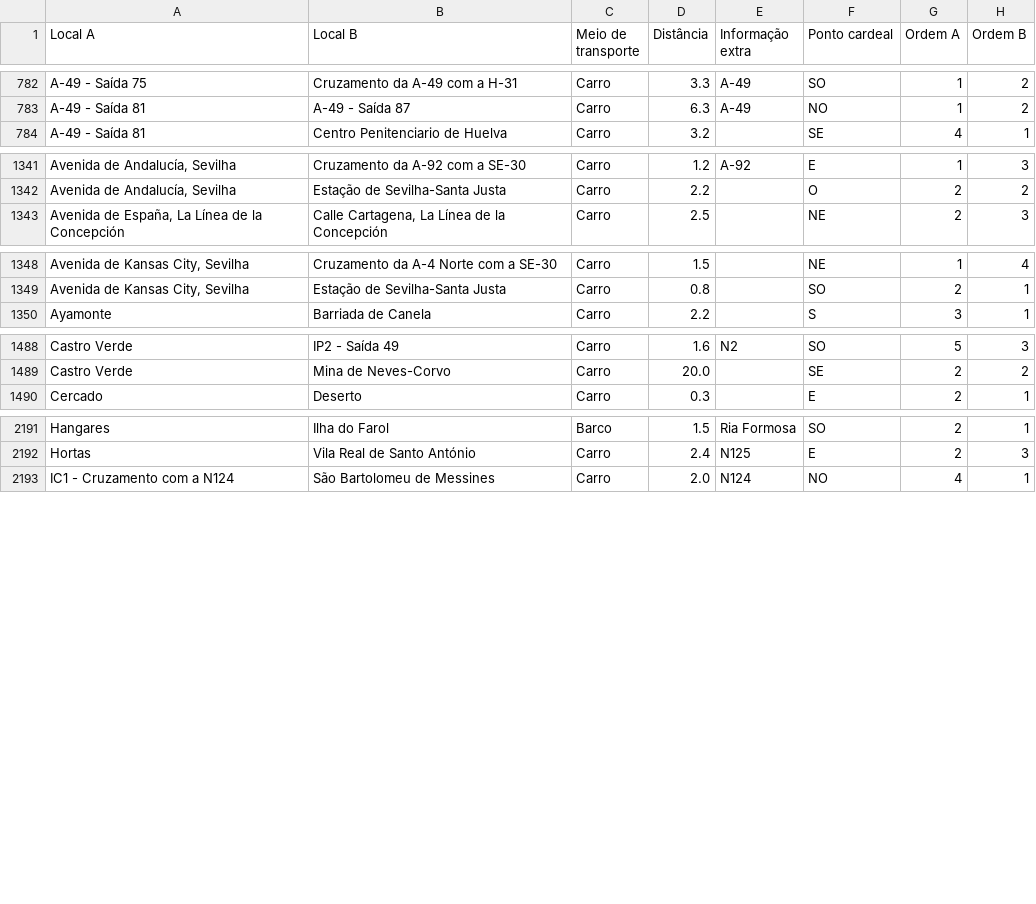
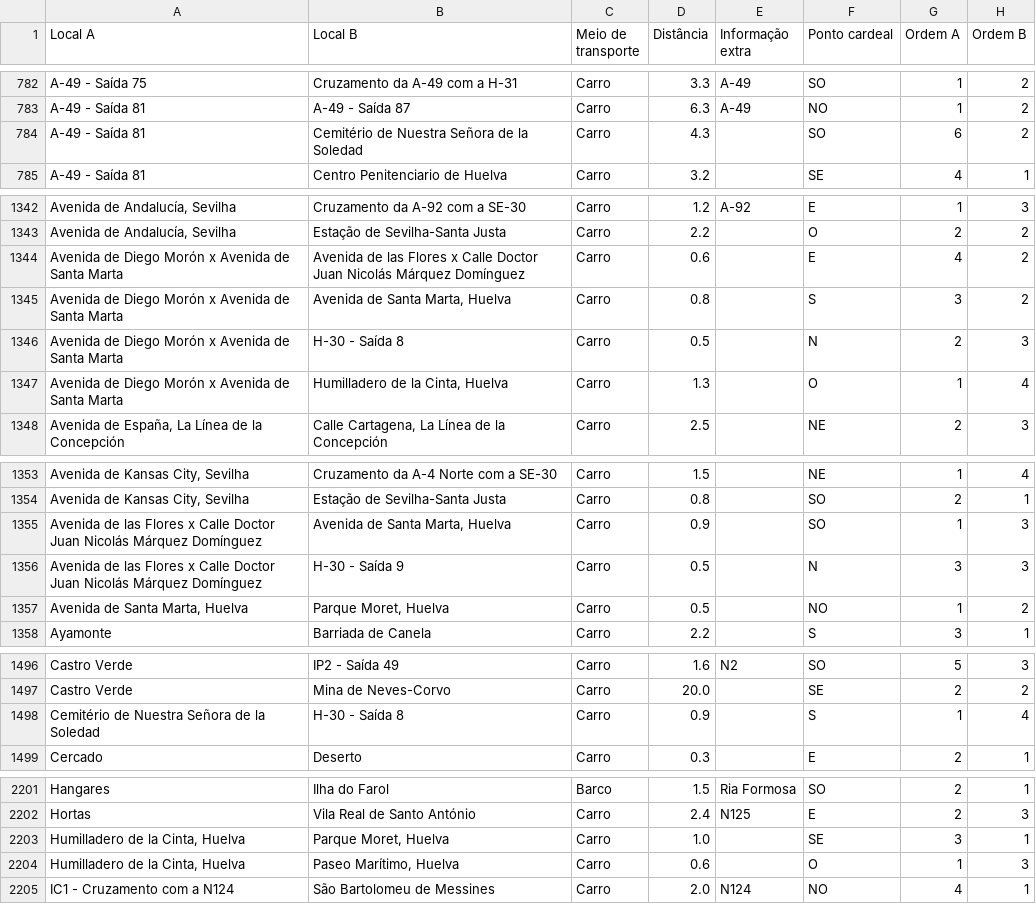
Before and after one commit to migueldgoncalves/Viajar, a CSV file: src/viajar/base_dados/ligacao.csv, drawn as a sheet; only a part is shown, gaps mark what is left out; the diff covers the shown part only; the diff names each change by its address in the sheet, - before the commit and + after, or states it on an @@ line.

Commit message:
Novos locais na cidade de Huelva

```diff
--- a/src/viajar/base_dados/ligacao.csv
+++ b/src/viajar/base_dados/ligacao.csv
+row 784: A-49 - Saída 81 | Cemitério de Nuestra Señora de la Soledad | Carro | 4.3 |  | SO | 6 | 2
+row 1344: Avenida de Diego Morón x Avenida de Santa Marta | Avenida de las Flores x Calle Doctor Juan Nicolás Márquez Domínguez | Carro | 0.6 |  | E | 4 | 2
+row 1345: Avenida de Diego Morón x Avenida de Santa Marta | Avenida de Santa Marta, Huelva | Carro | 0.8 |  | S | 3 | 2
+row 1346: Avenida de Diego Morón x Avenida de Santa Marta | H-30 - Saída 8 | Carro | 0.5 |  | N | 2 | 3
+row 1347: Avenida de Diego Morón x Avenida de Santa Marta | Humilladero de la Cinta, Huelva | Carro | 1.3 |  | O | 1 | 4
+row 1355: Avenida de las Flores x Calle Doctor Juan Nicolás Márquez Domínguez | Avenida de Santa Marta, Huelva | Carro | 0.9 |  | SO | 1 | 3
+row 1356: Avenida de las Flores x Calle Doctor Juan Nicolás Márquez Domínguez | H-30 - Saída 9 | Carro | 0.5 |  | N | 3 | 3
+row 1357: Avenida de Santa Marta, Huelva | Parque Moret, Huelva | Carro | 0.5 |  | NO | 1 | 2
+row 1498: Cemitério de Nuestra Señora de la Soledad | H-30 - Saída 8 | Carro | 0.9 |  | S | 1 | 4
+row 2203: Humilladero de la Cinta, Huelva | Parque Moret, Huelva | Carro | 1.0 |  | SE | 3 | 1
+row 2204: Humilladero de la Cinta, Huelva | Paseo Marítimo, Huelva | Carro | 0.6 |  | O | 1 | 3
```
Also changed, not shown: 1 added row elsewhere in this file, src/viajar/base_dados/local.csv, src/viajar/base_dados/local_espanha.csv.
